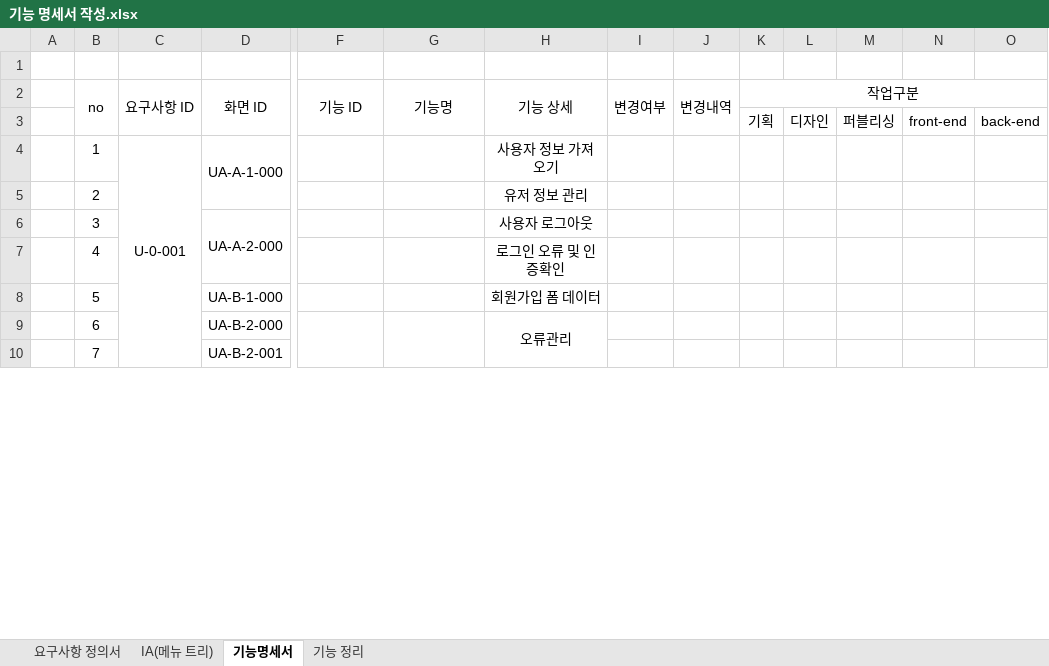
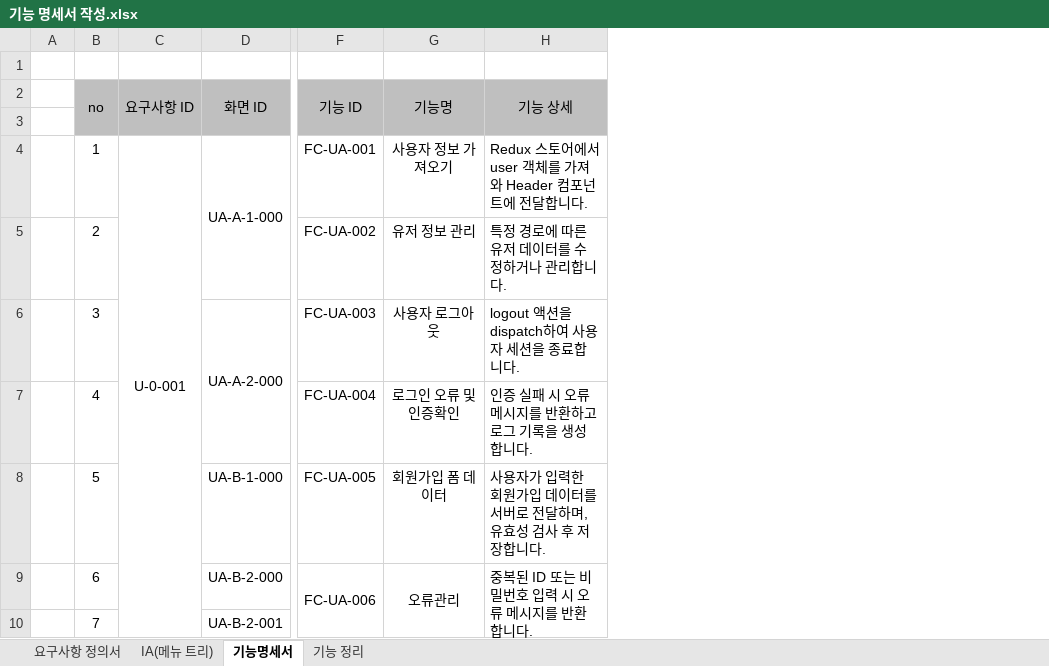
Before and after one commit to Dongubak/koabackend, an Excel workbook: specification/기능 명세서 작성.xlsx, sheet 기능명세서, drawn as a sheet; only a part is shown, gaps mark what is left out; values as stored, in another font and other column widths than the file's, no borders; removed rows and columns are numbered as before the commit, all else as after; rows hold the shown columns only; the diff covers the shown part only; the diff names each change by its address in the sheet, - before the commit and + after, or states it on an @@ line.

```diff
--- a/specification/기능 명세서 작성.xlsx (sheet 기능명세서)
+++ b/specification/기능 명세서 작성.xlsx (sheet 기능명세서)
-column I (변경여부), empty
-column J (변경내역), empty
-column K (작업구분), row 3: 기획
-column L, row 3: 디자인
-column M, row 3: 퍼블리싱
-column N, row 3: front-end
-column O, row 3: back-end
-B2:H3 fill: none
+B2:H3 fill: #BFBFBF
-row 3:  |  |  |  |  |  |  |  |  | 기획 | 디자인 | 퍼블리싱 | front-end | back-end
+row 3: (empty)
-F4 (기능 ID): (empty)
+F4 (기능 ID): FC-UA-001
-G4 (기능명): (empty)
+G4 (기능명): 사용자 정보 가져오기
-H4 (기능 상세): 사용자 정보 가져오기
+H4 (기능 상세): Redux 스토어에서 user 객체를 가져와 Header 컴포넌트에 전달합니다.
-H4:H9 alignment: center
+H4:H9 alignment: left
-F5 (기능 ID): (empty)
+F5 (기능 ID): FC-UA-002
-G5 (기능명): (empty)
+G5 (기능명): 유저 정보 관리
-H5 (기능 상세): 유저 정보 관리
+H5 (기능 상세): 특정 경로에 따른 유저 데이터를 수정하거나 관리합니다.
-F6 (기능 ID): (empty)
+F6 (기능 ID): FC-UA-003
-G6 (기능명): (empty)
+G6 (기능명): 사용자 로그아웃
-H6 (기능 상세): 사용자 로그아웃
+H6 (기능 상세): logout 액션을 dispatch하여 사용자 세션을 종료합니다.
-F7 (기능 ID): (empty)
+F7 (기능 ID): FC-UA-004
-G7 (기능명): (empty)
+G7 (기능명): 로그인 오류 및 인증확인
-H7 (기능 상세): 로그인 오류 및 인증확인
+H7 (기능 상세): 인증 실패 시 오류 메시지를 반환하고 로그 기록을 생성합니다.
-F8 (기능 ID): (empty)
+F8 (기능 ID): FC-UA-005
-G8 (기능명): (empty)
+G8 (기능명): 회원가입 폼 데이터
-H8 (기능 상세): 회원가입 폼 데이터
+H8 (기능 상세): 사용자가 입력한 회원가입 데이터를 서버로 전달하며, 유효성 검사 후 저장합니다.
-F9 (기능 ID): (empty)
+F9 (기능 ID): FC-UA-006
-G9 (기능명): (empty)
+G9 (기능명): 오류관리
-H9 (기능 상세): 오류관리
+H9 (기능 상세): 중복된 ID 또는 비밀번호 입력 시 오류 메시지를 반환합니다.
```
Also changed, not shown: 4 added rows, 4 removed rows, 89 edited cells, cell formats and merged cells elsewhere in this sheet, 2 other files.
